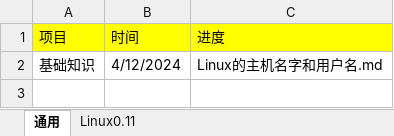
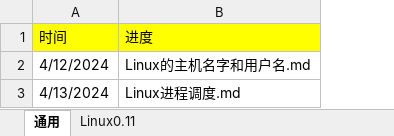
Before and after one commit to niu0217/Linux, an Excel workbook: 项目计划跟进表.xlsx, sheet 通用, drawn as a sheet; values as stored, in another font and other column widths than the file's, no borders; removed rows and columns are numbered as before the commit, all else as after; the diff names each change by its address in the sheet, - before the commit and + after, or states it on an @@ line.

Commit message:
Linux进程调度.md

```diff
--- a/项目计划跟进表.xlsx (sheet 通用)
+++ b/项目计划跟进表.xlsx (sheet 通用)
-column A (项目), row 2: 基础知识
+row 3: 4/13/2024 | Linux进程调度.md
```
Also changed, not shown: 8 other files.
